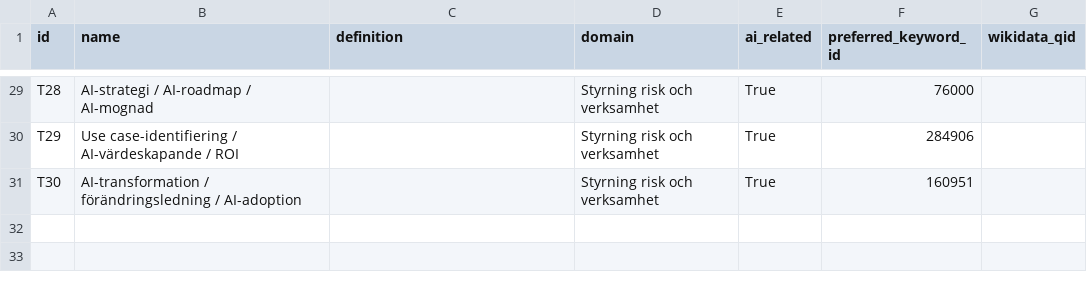
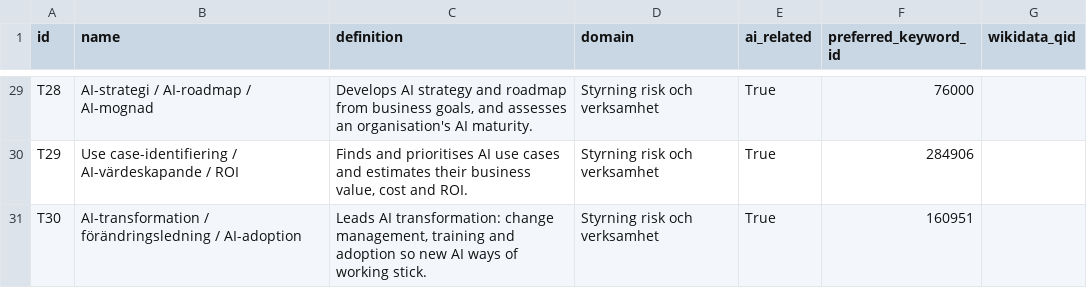
Before and after one commit to robert-gartman-techseed/cinode-skills, a CSV file: data/reference/canonical_skills.csv, drawn as a sheet; only a part is shown, gaps mark what is left out; the diff covers the shown part only; the diff names each change by its address in the sheet, - before the commit and + after, or states it on an @@ line.

```diff
--- a/data/reference/canonical_skills.csv
+++ b/data/reference/canonical_skills.csv
-C29 (definition): (empty)
+C29 (definition): Develops AI strategy and roadmap from business goals, and assesses an organisation's AI maturity.
-C30 (definition): (empty)
+C30 (definition): Finds and prioritises AI use cases and estimates their business value, cost and ROI.
-C31 (definition): (empty)
+C31 (definition): Leads AI transformation: change management, training and adoption so new AI ways of working stick.
```
Also changed, not shown: 27 edited cells elsewhere in this file, 2 other files.
